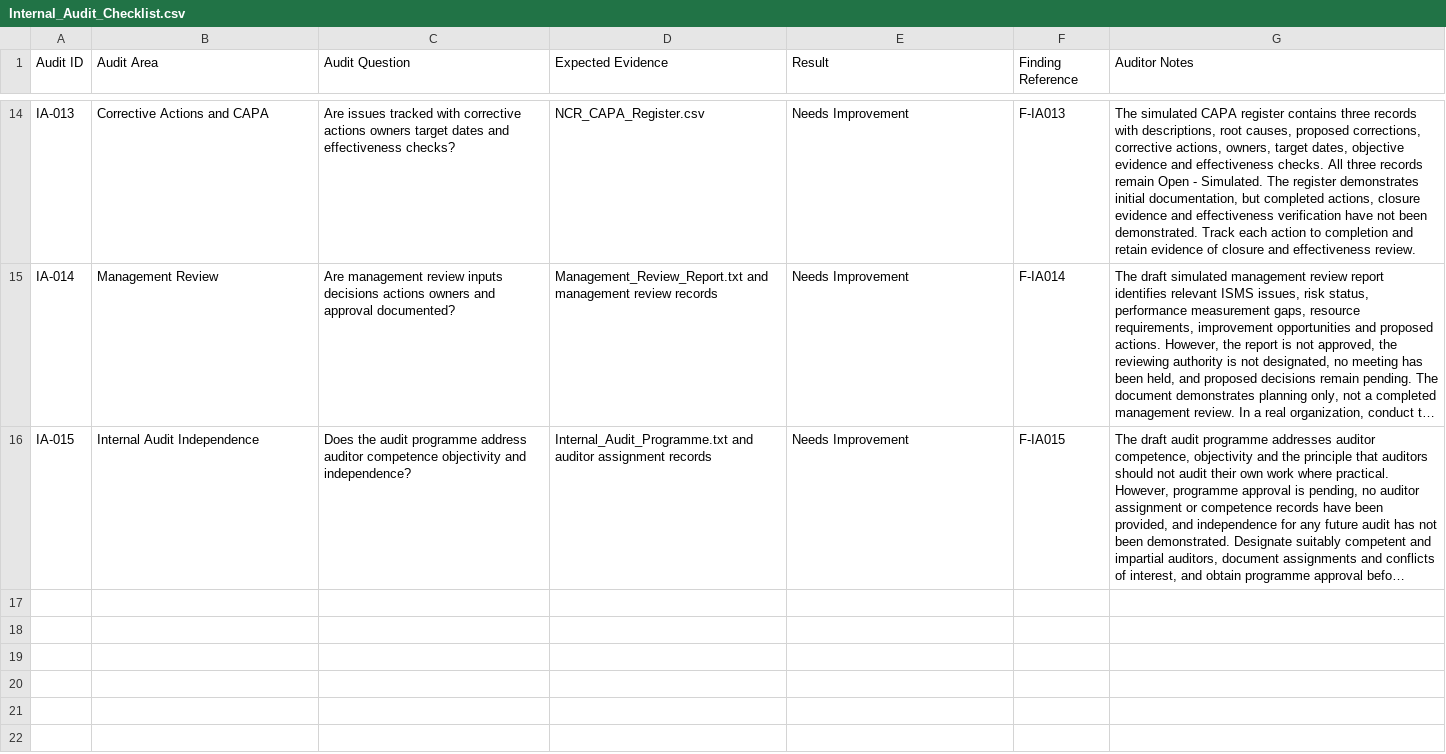
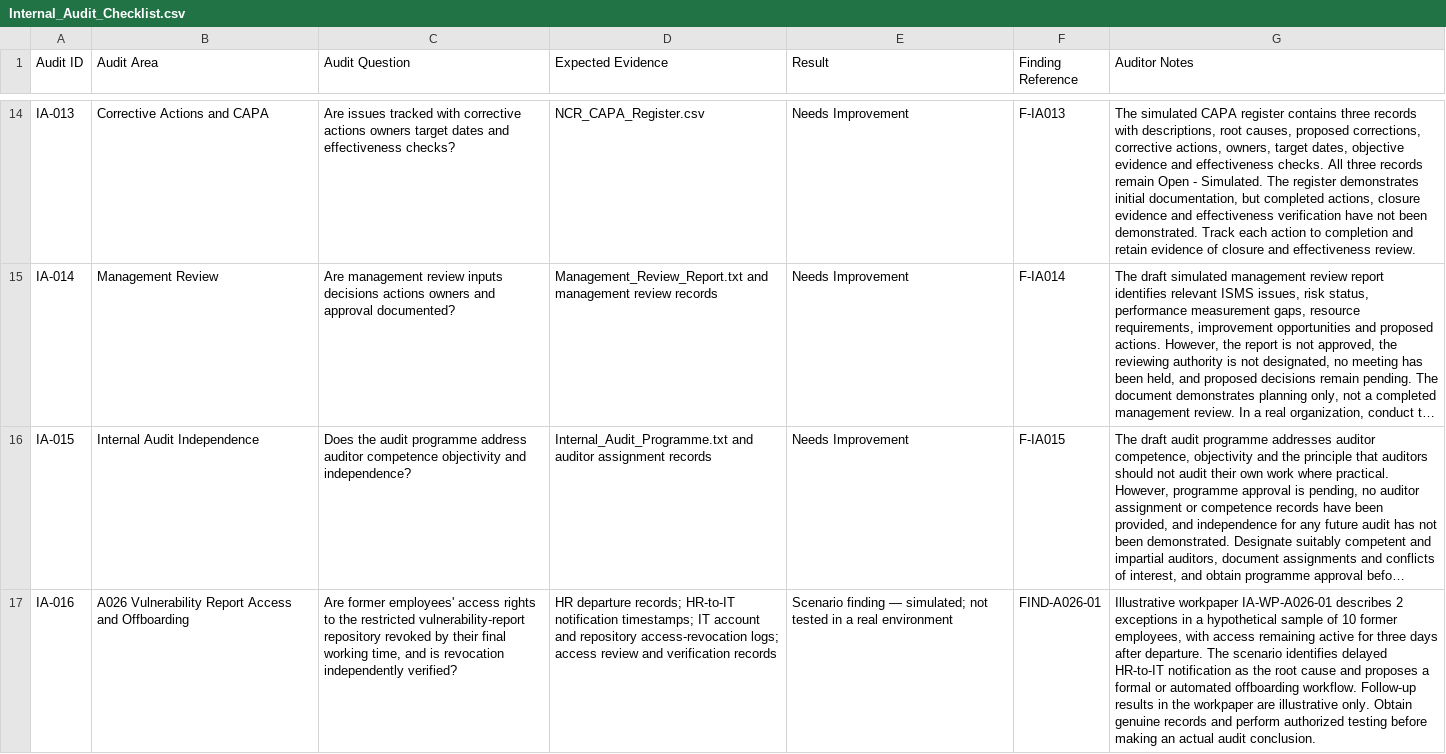
Before and after one commit to ajaykumar76/simulated-iso-27001-isms-portfolio, a CSV file: 09-Internal-Audit/Internal_Audit_Checklist.csv, drawn as a sheet; only a part is shown, gaps mark what is left out; long unchanged cells end in …; the diff names each change by its address in the sheet, - before the commit and + after, or states it on an @@ line.

Commit message:
Add A026 offboarding audit test to internal audit checklist

```diff
--- a/09-Internal-Audit/Internal_Audit_Checklist.csv
+++ b/09-Internal-Audit/Internal_Audit_Checklist.csv
+row 17: IA-016 | A026 Vulnerability Report Access and Offboarding | Are former employees' access rights to the restricted vulnerability-report repository revoked by their final working time, and is revocation independently verified? | HR departure records; HR-to-IT notification timestamps; IT account and repository access-revocation logs; access review and verification records | Scenario finding — simulated; not tested in a real environment | FIND-A026-01 | Illustrative workpaper IA-WP-A026-01 describes 2 exceptions in a hypothetical sample of 10 former employees, with access remaining active for three days after departure. The scenario identifies delayed HR-to-IT notification as the root cause and proposes a formal or automated offboarding workflow. Follow-up results in the workpaper are illustrative only. Obtain genuine records and perform authorized testing before making an actual audit conclusion.
```
